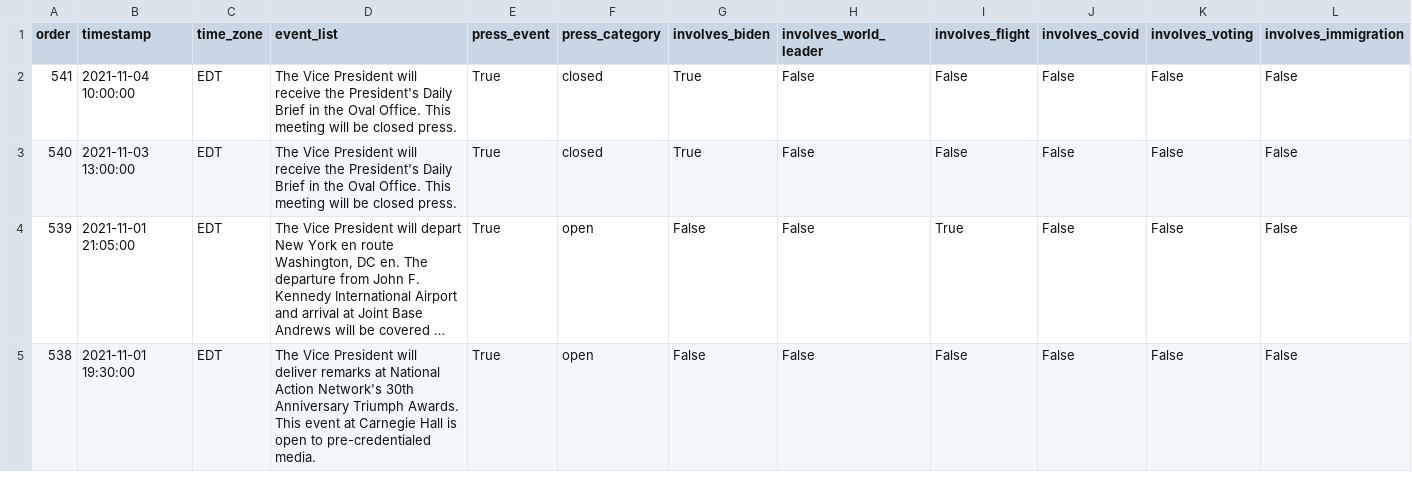
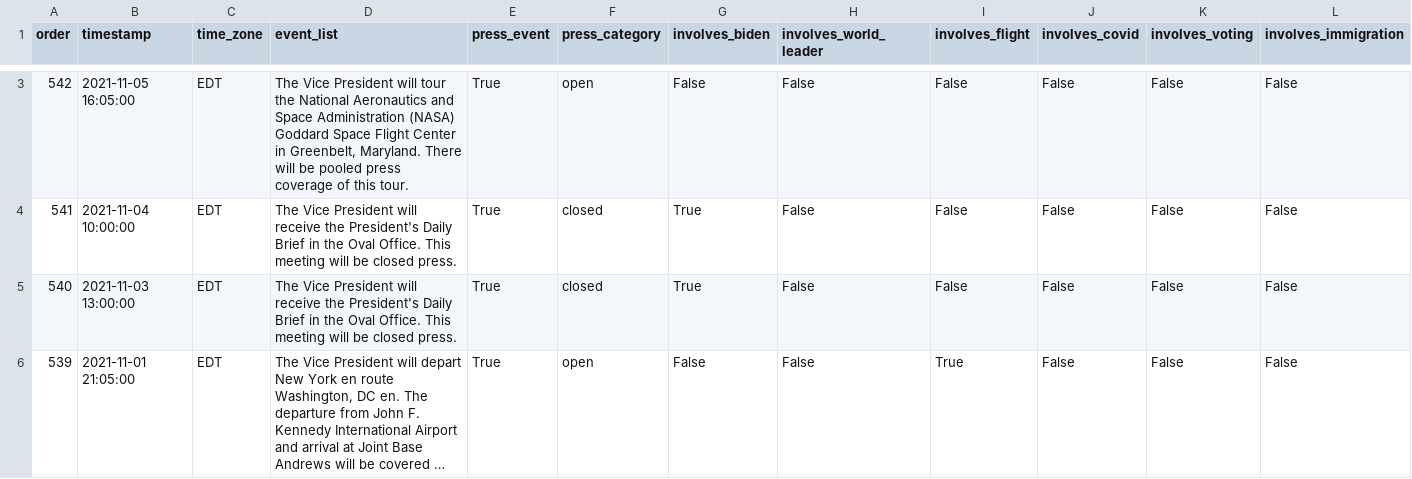
Before and after one commit to datadesk/kamala-harris-schedules, a CSV file: data.csv, drawn as a sheet; only a part is shown, gaps mark what is left out; the shorter side is filled out with more unchanged rows; long unchanged cells end in …; rows hold the shown columns only; the diff covers the shown part only; the diff names each change by its address in the sheet, - before the commit and + after, or states it on an @@ line.

```diff
--- a/data.csv
+++ b/data.csv
+row 3: 542 | 2021-11-05 16:05:00 | EDT | The Vice President will tour the National Aeronautics and Space Administration (NASA) Goddard Space Flight Center in Greenbelt, Maryland. There will be pooled press coverage of this tour. | True | open | False | False | False | False | False | False
```
Also changed, not shown: 1 added row and 7 edited cells elsewhere in this file.
